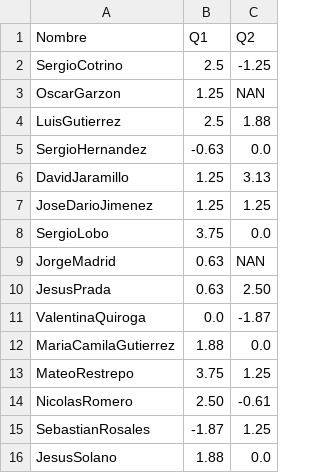
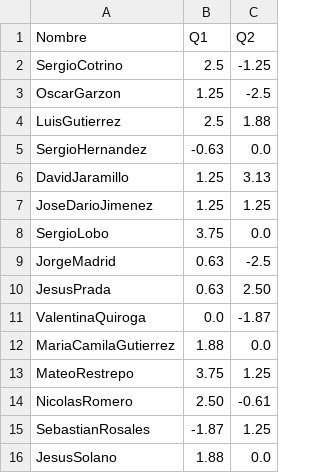
Before and after one commit to forero/Electro2, a CSV file: 201510/grades/quiz.csv, drawn as a sheet.

Commit message:
-2.5

```diff
--- a/201510/grades/quiz.csv
+++ b/201510/grades/quiz.csv
@@ -2,3 +2,3 @@ Nombre,Q1,Q2
 SergioCotrino, 2.5, -1.25
-OscarGarzon, 1.25, NAN
+OscarGarzon, 1.25, -2.5
 LuisGutierrez, 2.5, 1.88
@@ -8,3 +8,3 @@ JoseDarioJimenez, 1.25, 1.25
 SergioLobo, 3.75, 0.0
-JorgeMadrid, 0.63, NAN
+JorgeMadrid, 0.63, -2.5
 JesusPrada, 0.63, 2.50
```
